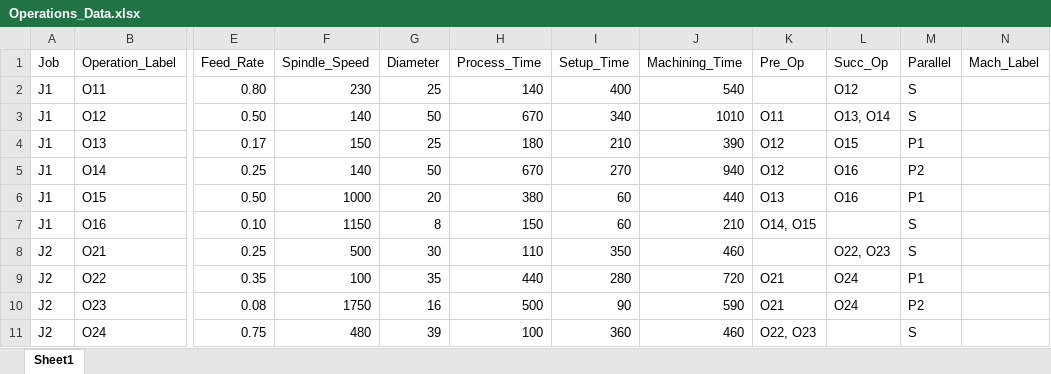
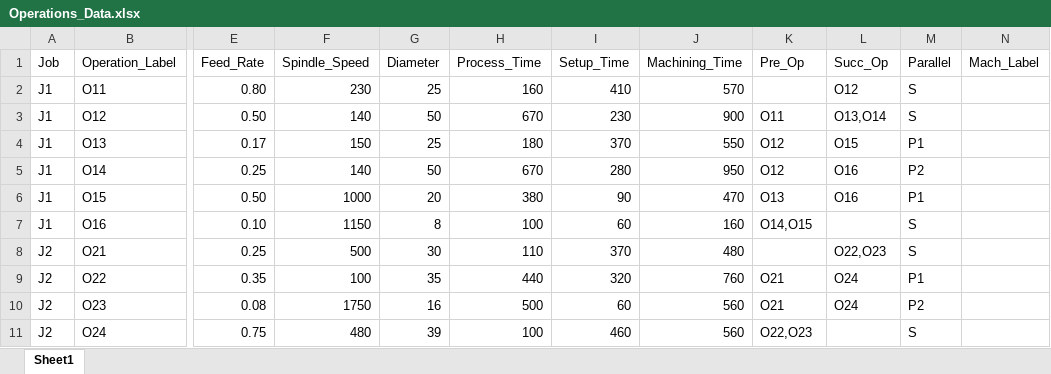
Before and after one commit to sraje97/MSTS_FJSP, an Excel workbook: data/Operations_Data.xlsx, sheet Sheet1, drawn as a sheet; only a part is shown, gaps mark what is left out; values as stored, in another font and other column widths than the file's, no borders; the diff names each change by its address in the sheet, - before the commit and + after, or states it on an @@ line.

Commit message:
Begin ShortestPath Algorithm and introduce dealing with parallel operations

```diff
--- a/data/Operations_Data.xlsx (sheet Sheet1)
+++ b/data/Operations_Data.xlsx (sheet Sheet1)
-H2 (Process_Time): 140
+H2 (Process_Time): 160
-I2 (Setup_Time): 400
+I2 (Setup_Time): 410
-J2 (Machining_Time): 540
+J2 (Machining_Time): 570
-I3 (Setup_Time): 340
+I3 (Setup_Time): 230
-J3 (Machining_Time): 1010
+J3 (Machining_Time): 900
-L3 (Succ_Op): O13, O14
+L3 (Succ_Op): O13,O14
-I4 (Setup_Time): 210
+I4 (Setup_Time): 370
-J4 (Machining_Time): 390
+J4 (Machining_Time): 550
-I5 (Setup_Time): 270
+I5 (Setup_Time): 280
-J5 (Machining_Time): 940
+J5 (Machining_Time): 950
-I6 (Setup_Time): 60
+I6 (Setup_Time): 90
-J6 (Machining_Time): 440
+J6 (Machining_Time): 470
-H7 (Process_Time): 150
+H7 (Process_Time): 100
-J7 (Machining_Time): 210
+J7 (Machining_Time): 160
-K7 (Pre_Op): O14, O15
+K7 (Pre_Op): O14,O15
-I8 (Setup_Time): 350
+I8 (Setup_Time): 370
-J8 (Machining_Time): 460
+J8 (Machining_Time): 480
-L8 (Succ_Op): O22, O23
+L8 (Succ_Op): O22,O23
-I9 (Setup_Time): 280
+I9 (Setup_Time): 320
-J9 (Machining_Time): 720
+J9 (Machining_Time): 760
-I10 (Setup_Time): 90
+I10 (Setup_Time): 60
-J10 (Machining_Time): 590
+J10 (Machining_Time): 560
-I11 (Setup_Time): 360
+I11 (Setup_Time): 460
-J11 (Machining_Time): 460
+J11 (Machining_Time): 560
-K11 (Pre_Op): O22, O23
+K11 (Pre_Op): O22,O23
```
Also changed, not shown: data/Operations_Data_Testing.xlsx, 5 other files.
